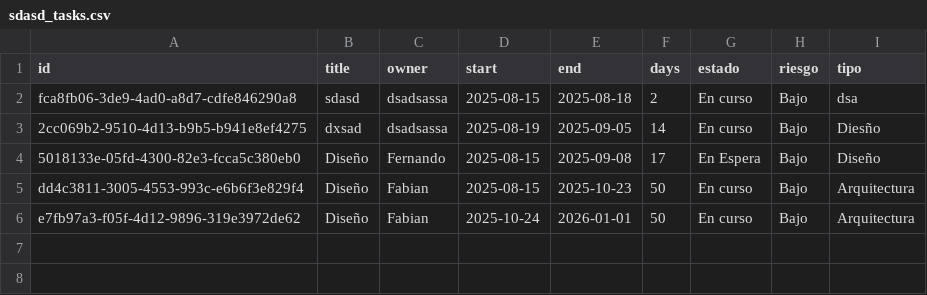
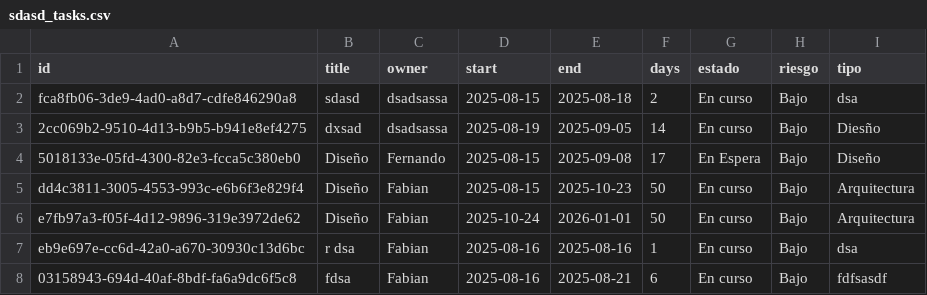
Before and after one commit to lcyta/GanntDepot, a CSV file: data/sdasd_tasks.csv, drawn as a sheet.

```diff
--- a/data/sdasd_tasks.csv
+++ b/data/sdasd_tasks.csv
@@ -6 +6,3 @@ dd4c3811-3005-4553-993c-e6b6f3e829f4,Diseño,Fabian,2025-08-15,2025-10-23,50,En
 e7fb97a3-f05f-4d12-9896-319e3972de62,Diseño,Fabian,2025-10-24,2026-01-01,50,En curso,Bajo,Arquitectura
+eb9e697e-cc6d-42a0-a670-30930c13d6bc,r dsa,Fabian,2025-08-16,2025-08-16,1,En curso,Bajo,dsa
+03158943-694d-40af-8bdf-fa6a9dc6f5c8,fdsa,Fabian,2025-08-16,2025-08-21,6,En curso,Bajo,fdfsasdf
```
Also changed, not shown: 5 other files.
